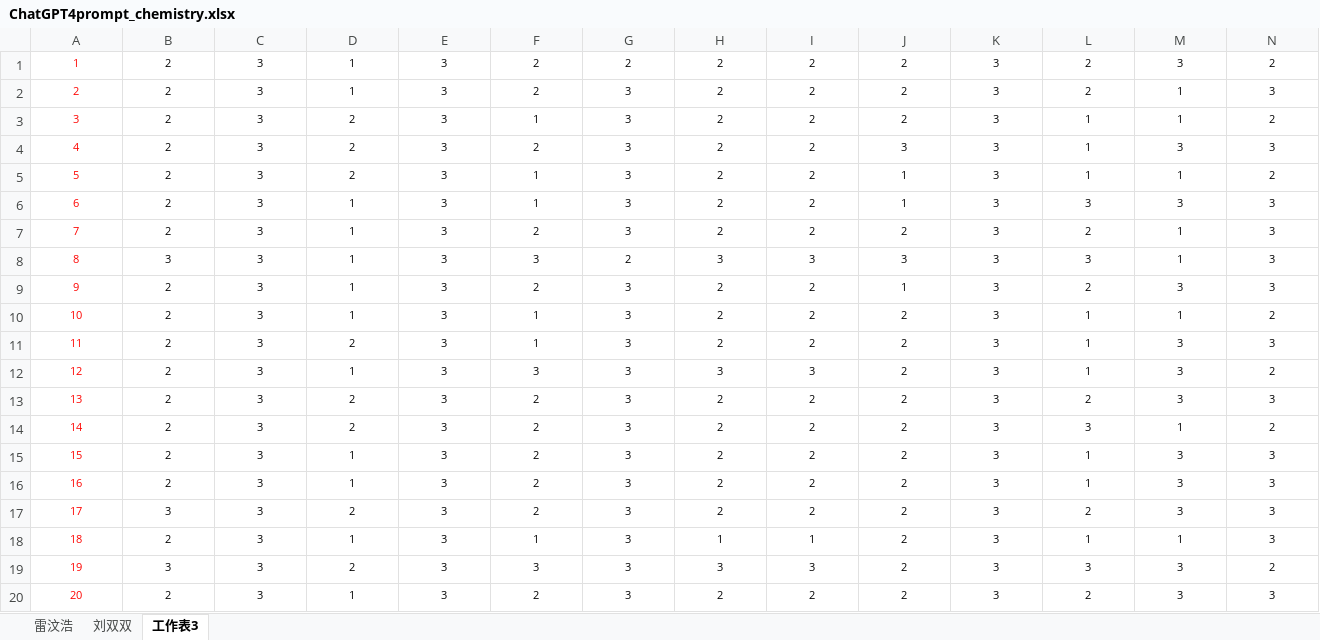
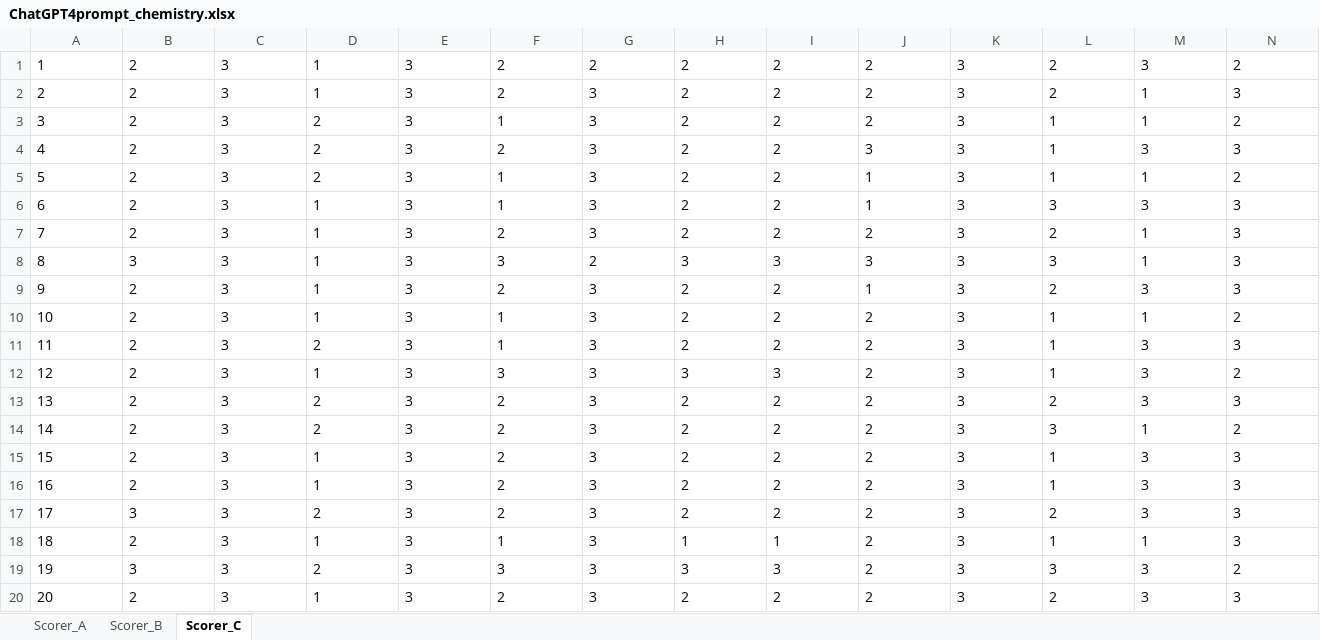
Before and after one commit to zy575/LessonPlan-Agent, an Excel workbook: code/result/consistent/chemistry/ChatGPT4prompt_chemistry.xlsx, sheet Scorer_C, drawn as a sheet; only a part is shown; values as stored, in another font and other column widths than the file's, no borders; the diff covers the shown part only; the diff names each change by its address in the sheet, - before the commit and + after, or states it on an @@ line.

```diff
--- a/code/result/consistent/chemistry/ChatGPT4prompt_chemistry.xlsx (sheet Scorer_C)
+++ b/code/result/consistent/chemistry/ChatGPT4prompt_chemistry.xlsx (sheet Scorer_C)
-sheet tab: 雷汶浩
+sheet tab: Scorer_A
-sheet tab: 刘双双
+sheet tab: Scorer_B
-sheet tab: 工作表3
+sheet tab: Scorer_C
@@ A1:N20 text size: larger @@
-A1:N15 alignment: center
+A1:N15 alignment: left
-A1:A20 text colour: #FE0300
+A1:A20 text colour: black
-A16:N17 alignment: center
+A16:N17 alignment: left
-A18:N20 alignment: center
+A18:N20 alignment: left
```
Also changed, not shown: cell formats elsewhere in this sheet, sheet Scorer_B, sheet Scorer_A, code/result/consistent/english/ChatGPT4prompt_english.xlsx, code/result/consistent/math/GLM-4_math.xlsx, 42 other files.
